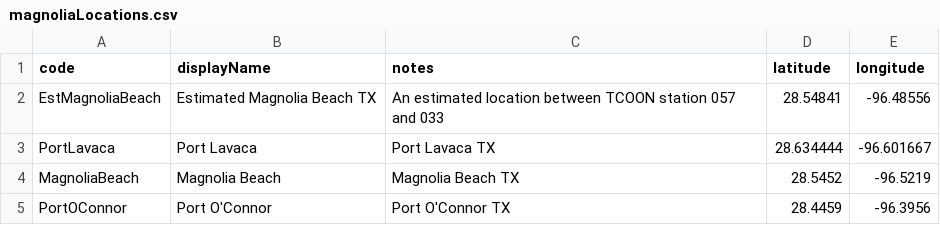
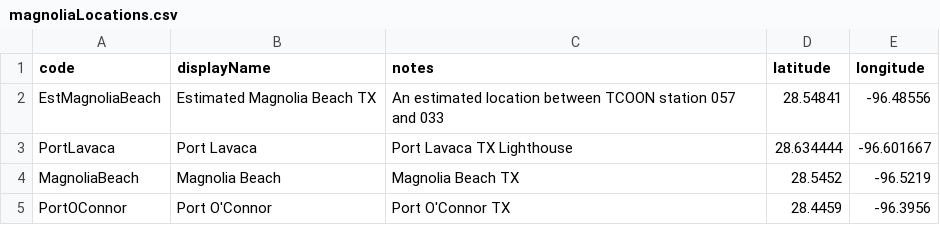
Before and after one commit to conrad-blucher-institute/semaphore, a CSV file: tools/DatabaseMigration/2_1/init_data/magnoliaLocations.csv, drawn as a sheet.

```diff
--- a/tools/DatabaseMigration/2_1/init_data/magnoliaLocations.csv
+++ b/tools/DatabaseMigration/2_1/init_data/magnoliaLocations.csv
@@ -2,3 +2,3 @@ code,displayName,notes,latitude,longitude
 EstMagnoliaBeach, Estimated Magnolia Beach TX, An estimated location between TCOON station 057 and 033,28.54841,-96.48556
-PortLavaca, Port Lavaca, Port Lavaca TX,28.634444,-96.601667
+PortLavaca, Port Lavaca, Port Lavaca TX Lighthouse,28.634444,-96.601667
 MagnoliaBeach, Magnolia Beach, Magnolia Beach TX,28.5452,-96.5219
```
Also changed, not shown: 2 other files.
